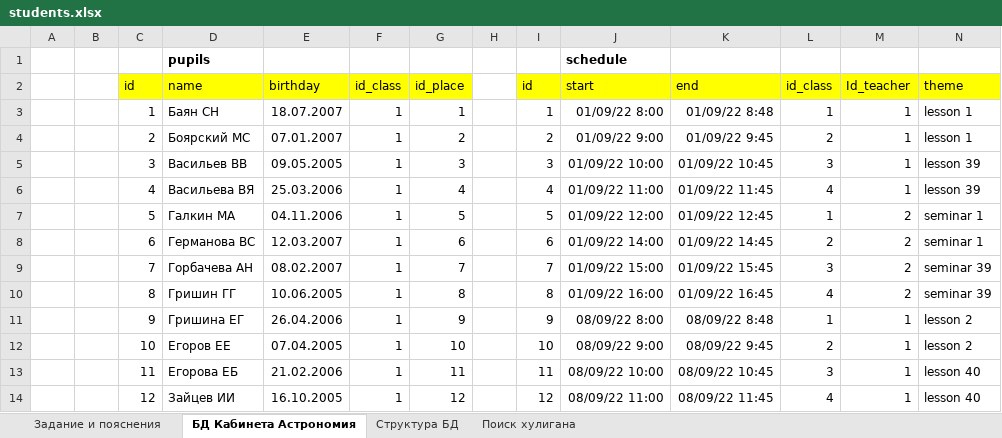
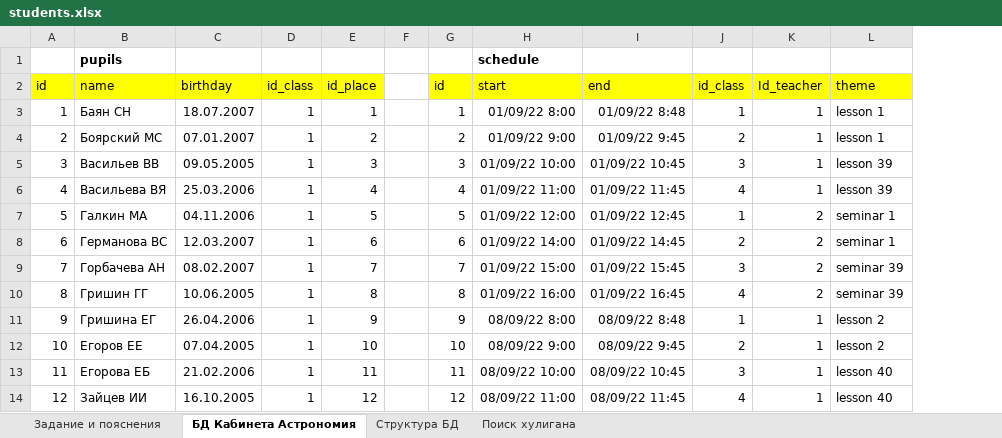
Before and after one commit to allseenn/db, an Excel workbook: 03.Tasks/students.xlsx, sheet БД Кабинета Астрономия, drawn as a sheet; only a part is shown; values as stored, in another font and other column widths than the file's, no borders; the diff names each change by its address in the sheet, - before the commit and + after, or states it on an @@ line.

Commit message:
small errors

```diff
--- a/03.Tasks/students.xlsx (sheet БД Кабинета Астрономия)
+++ b/03.Tasks/students.xlsx (sheet БД Кабинета Астрономия)
-column A, empty
-column B, empty
```
Also changed, not shown: sheet Задание и пояснения.
